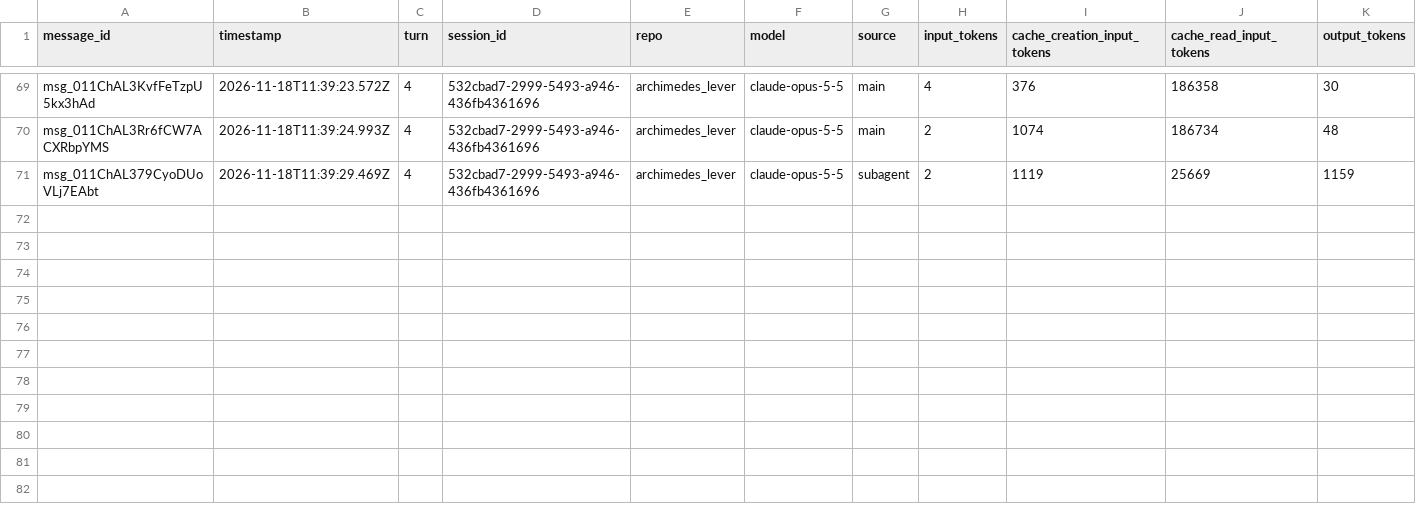
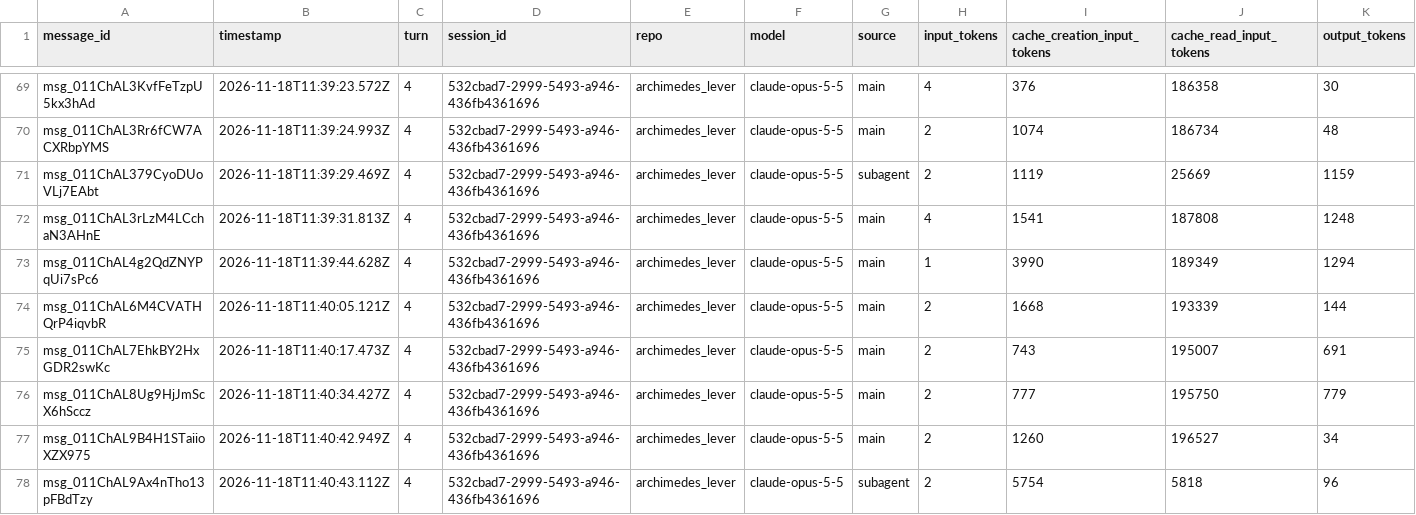
Before and after one commit to rhope-ops/archimedes_lever, a CSV file: sessions/532cbad7-2999-5493-a946-436fb4361696.csv, drawn as a sheet; only a part is shown, gaps mark what is left out.

```diff
--- a/sessions/532cbad7-2999-5493-a946-436fb4361696.csv
+++ b/sessions/532cbad7-2999-5493-a946-436fb4361696.csv
@@ -71 +71,8 @@ msg_011ChAL3Rr6fCW7ACXRbpYMS,2026-11-18T11:39:24.993Z,4,532cbad7-2999-5493-a946-
 msg_011ChAL379CyoDUoVLj7EAbt,2026-11-18T11:39:29.469Z,4,532cbad7-2999-5493-a946-436fb4361696,archimedes_lever,claude-opus-5-5,subagent,2,1119,25669,1159
+msg_011ChAL3rLzM4LCchaN3AHnE,2026-11-18T11:39:31.813Z,4,532cbad7-2999-5493-a946-436fb4361696,archimedes_lever,claude-opus-5-5,main,4,1541,187808,1248
+msg_011ChAL4g2QdZNYPqUi7sPc6,2026-11-18T11:39:44.628Z,4,532cbad7-2999-5493-a946-436fb4361696,archimedes_lever,claude-opus-5-5,main,1,3990,189349,1294
+msg_011ChAL6M4CVATHQrP4iqvbR,2026-11-18T11:40:05.121Z,4,532cbad7-2999-5493-a946-436fb4361696,archimedes_lever,claude-opus-5-5,main,2,1668,193339,144
+msg_011ChAL7EhkBY2HxGDR2swKc,2026-11-18T11:40:17.473Z,4,532cbad7-2999-5493-a946-436fb4361696,archimedes_lever,claude-opus-5-5,main,2,743,195007,691
+msg_011ChAL8Ug9HjJmScX6hSccz,2026-11-18T11:40:34.427Z,4,532cbad7-2999-5493-a946-436fb4361696,archimedes_lever,claude-opus-5-5,main,2,777,195750,779
+msg_011ChAL9B4H1STaiioXZX975,2026-11-18T11:40:42.949Z,4,532cbad7-2999-5493-a946-436fb4361696,archimedes_lever,claude-opus-5-5,main,2,1260,196527,34
+msg_011ChAL9Ax4nTho13pFBdTzy,2026-11-18T11:40:43.112Z,4,532cbad7-2999-5493-a946-436fb4361696,archimedes_lever,claude-opus-5-5,subagent,2,5754,5818,96
```
